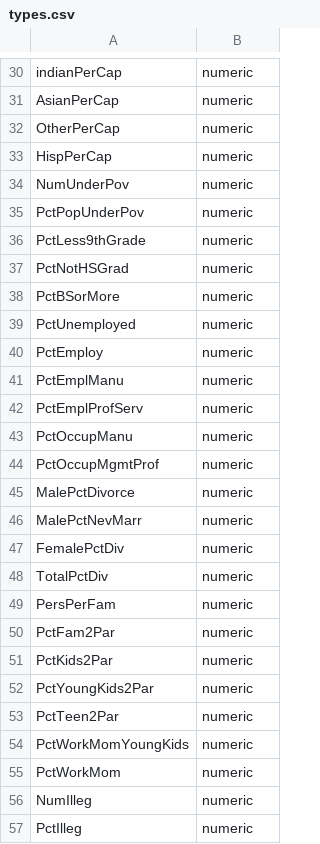
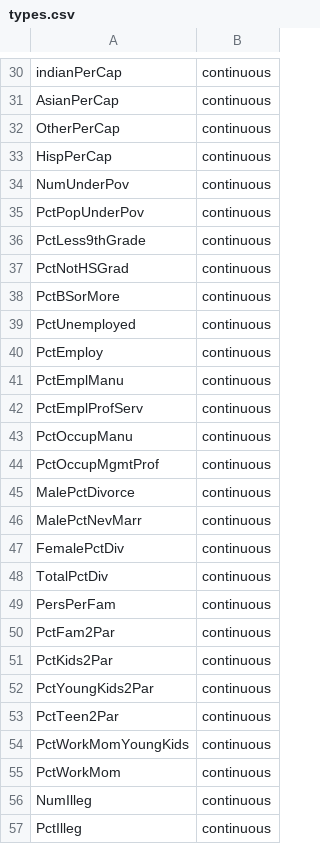
Before and after one commit to stfxecutables/df-analyze, a CSV file: data/testing/regression/community_crime/types.csv, drawn as a sheet; only a part is shown, gaps mark what is left out; the diff covers the shown part only; the diff names each change by its address in the sheet, - before the commit and + after, or states it on an @@ line.

```diff
--- a/data/testing/regression/community_crime/types.csv
+++ b/data/testing/regression/community_crime/types.csv
-B30:B57: numeric
+B30:B57: continuous
```
Also changed, not shown: 100 edited cells elsewhere in this file.
